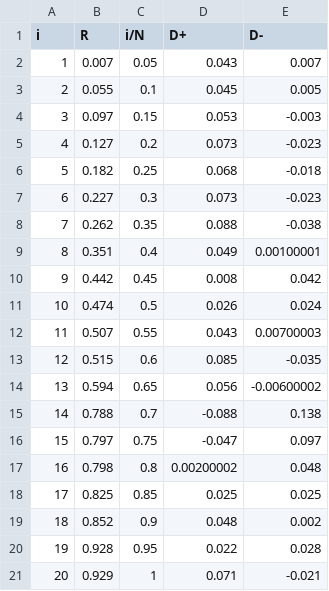
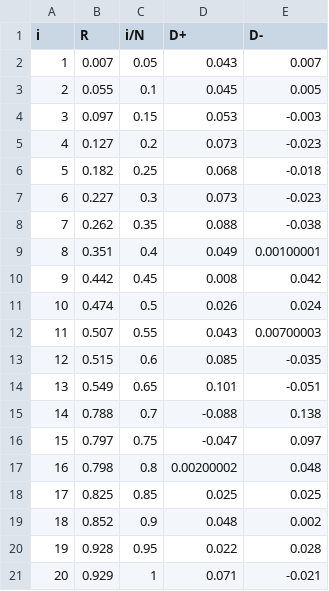
Before and after one commit to danielmonr/Simulacion_SourceCodes, a CSV file: rands/test.csv, drawn as a sheet.

```diff
--- a/rands/test.csv
+++ b/rands/test.csv
@@ -13,3 +13,3 @@ i, R, i/N, D+, D-
 12, 0.515, 0.6, 0.085, -0.035
-13, 0.594, 0.65, 0.056, -0.00600002
+13, 0.549, 0.65, 0.101, -0.051
 14, 0.788, 0.7, -0.088, 0.138
```
Also changed, not shown: 4 other files.
